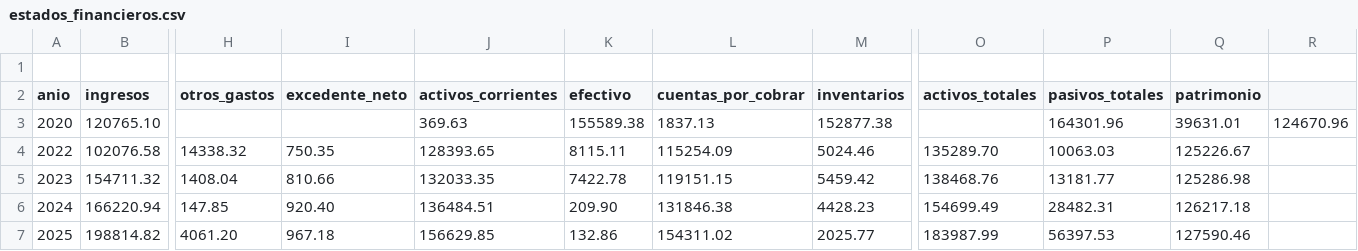
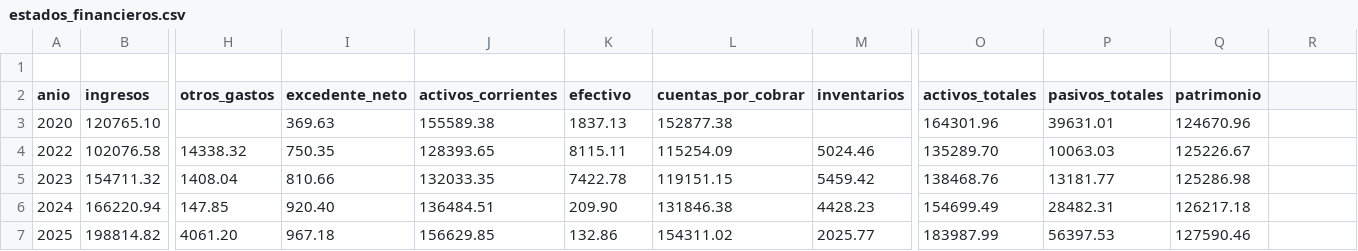
Before and after one commit to elizabethperezgenes-tech/simulador-financiero-fundacion, a CSV file: datos/estados_financieros.csv, drawn as a sheet; only a part is shown, gaps mark what is left out; the diff names each change by its address in the sheet, - before the commit and + after, or states it on an @@ line.

Commit message:
Corregir alineación de datos financieros de 2020

```diff
--- a/datos/estados_financieros.csv
+++ b/datos/estados_financieros.csv
-I3 (excedente_neto): (empty)
+I3 (excedente_neto): 369.63
-J3 (activos_corrientes): 369.63
+J3 (activos_corrientes): 155589.38
-K3 (efectivo): 155589.38
+K3 (efectivo): 1837.13
-L3 (cuentas_por_cobrar): 1837.13
+L3 (cuentas_por_cobrar): 152877.38
-M3 (inventarios): 152877.38
+M3 (inventarios): (empty)
-O3 (activos_totales): (empty)
+O3 (activos_totales): 164301.96
-P3 (pasivos_totales): 164301.96
+P3 (pasivos_totales): 39631.01
-Q3 (patrimonio): 39631.01
+Q3 (patrimonio): 124670.96
-R3: 124670.96
+R3: (empty)
```
